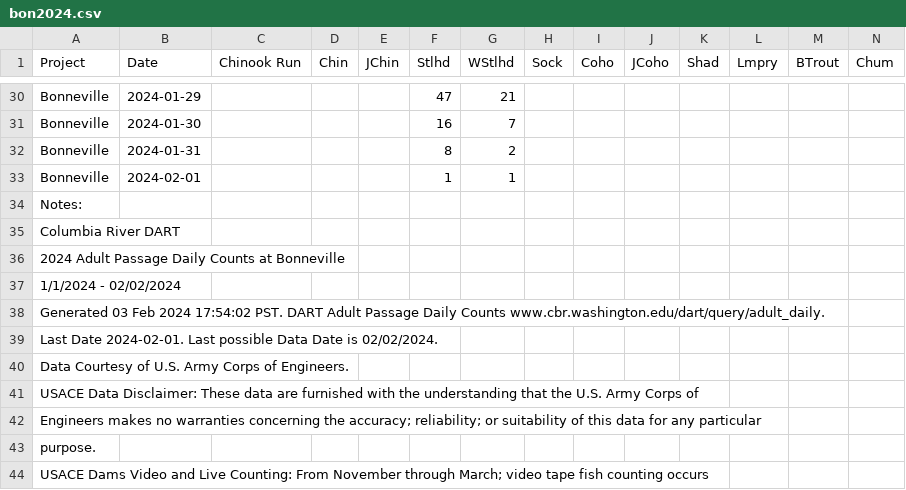
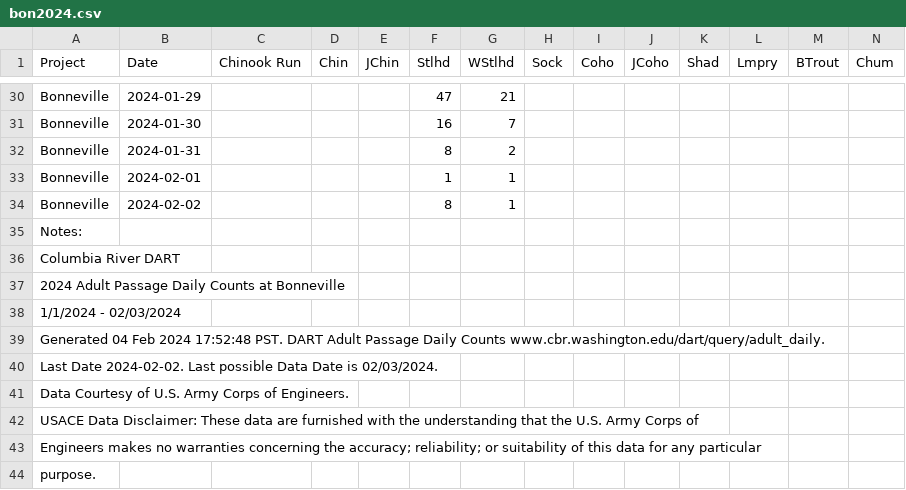
Before and after one commit to liu-zoe/orcasalmon, a CSV file: data/bonchinook/bon2024.csv, drawn as a sheet; only a part is shown, gaps mark what is left out; the shorter side is filled out with more unchanged rows; addresses are those after the commit; rows hold the shown columns only; the diff names each change by its address in the sheet, - before the commit and + after, or states it on an @@ line.

```diff
--- a/data/bonchinook/bon2024.csv
+++ b/data/bonchinook/bon2024.csv
+row 34: Bonneville | 2024-02-02 |  |  |  | 8 | 1
-A38 (Project): 1/1/2024 - 02/02/2024
+A38 (Project): 1/1/2024 - 02/03/2024
-A39 (Project): Generated 03 Feb 2024 17:54:02 PST. DART…
+A39 (Project): Generated 04 Feb 2024 17:52:48 PST. DART…
-A40 (Project): Last Date 2024-02-01. Last possible Data Date is 02/02/2024.
+A40 (Project): Last Date 2024-02-02. Last possible Data Date is 02/03/2024.
```
Also changed, not shown: data/acartia/srkw_2024.csv.
